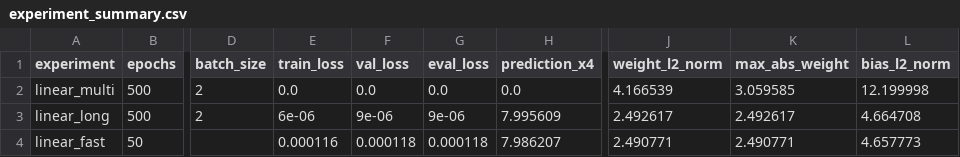
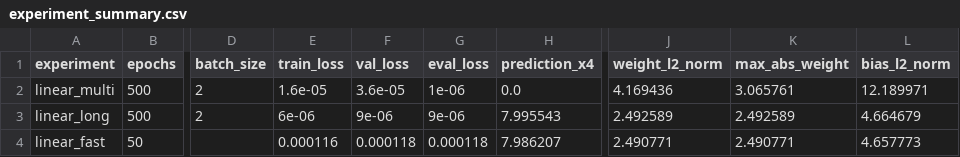
Before and after one commit to Clffordojuka/Tinymlops, a CSV file: results/experiment_summary.csv, drawn as a sheet; only a part is shown, gaps mark what is left out; the diff names each change by its address in the sheet, - before the commit and + after, or states it on an @@ line.

```diff
--- a/results/experiment_summary.csv
+++ b/results/experiment_summary.csv
-E2 (train_loss): 0.0
+E2 (train_loss): 1.6e-05
-F2 (val_loss): 0.0
+F2 (val_loss): 3.6e-05
-G2 (eval_loss): 0.0
+G2 (eval_loss): 1e-06
-J2 (weight_l2_norm): 4.166539
+J2 (weight_l2_norm): 4.169436
-K2 (max_abs_weight): 3.059585
+K2 (max_abs_weight): 3.065761
-L2 (bias_l2_norm): 12.199998
+L2 (bias_l2_norm): 12.189971
-H3 (prediction_x4): 7.995609
+H3 (prediction_x4): 7.995543
-J3 (weight_l2_norm): 2.492617
+J3 (weight_l2_norm): 2.492589
-K3 (max_abs_weight): 2.492617
+K3 (max_abs_weight): 2.492589
-L3 (bias_l2_norm): 4.664708
+L3 (bias_l2_norm): 4.664679
```
Also changed, not shown: 21 other files.
